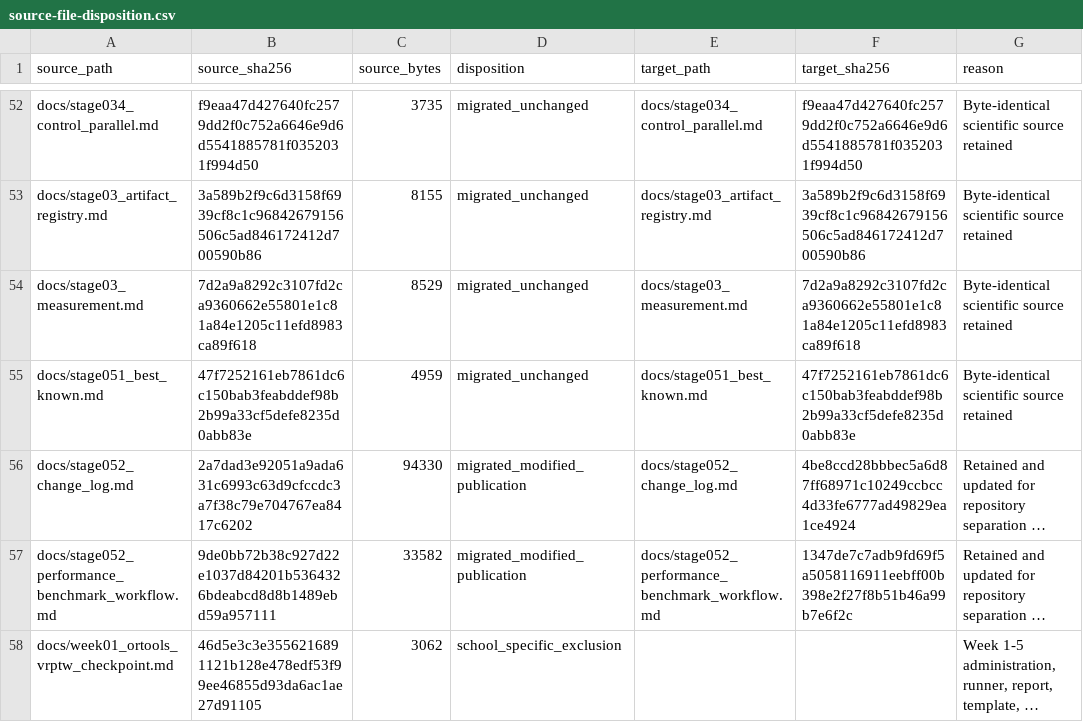
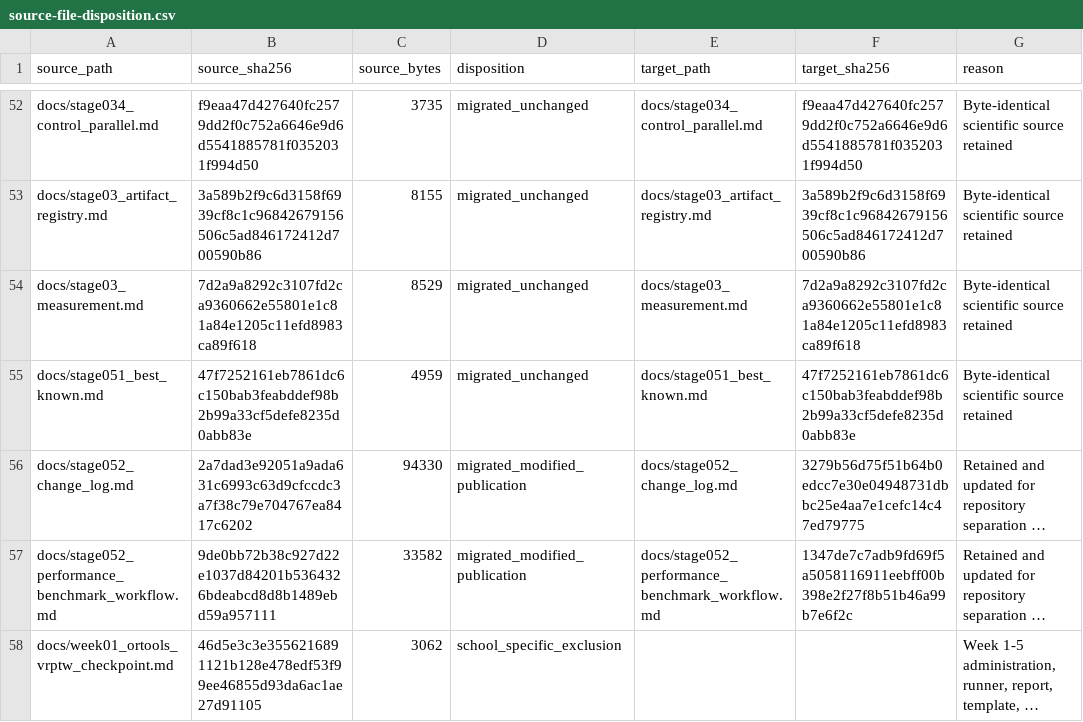
Before and after one commit to 0neblaze/TxnOpt, a CSV file: docs/provenance/source-file-disposition.csv, drawn as a sheet; only a part is shown, gaps mark what is left out; long unchanged cells end in …; the diff names each change by its address in the sheet, - before the commit and + after, or states it on an @@ line.

```diff
--- a/docs/provenance/source-file-disposition.csv
+++ b/docs/provenance/source-file-disposition.csv
-F56 (target_sha256): 4be8ccd28bbbec5a6d87ff68971c10249ccbcc4d33fe6777ad49829ea1ce4924
+F56 (target_sha256): 3279b56d75f51b64b0edcc7e30e04948731dbbc25e4aa7e1cefc14c47ed79775
```
Also changed, not shown: 2 other files.
